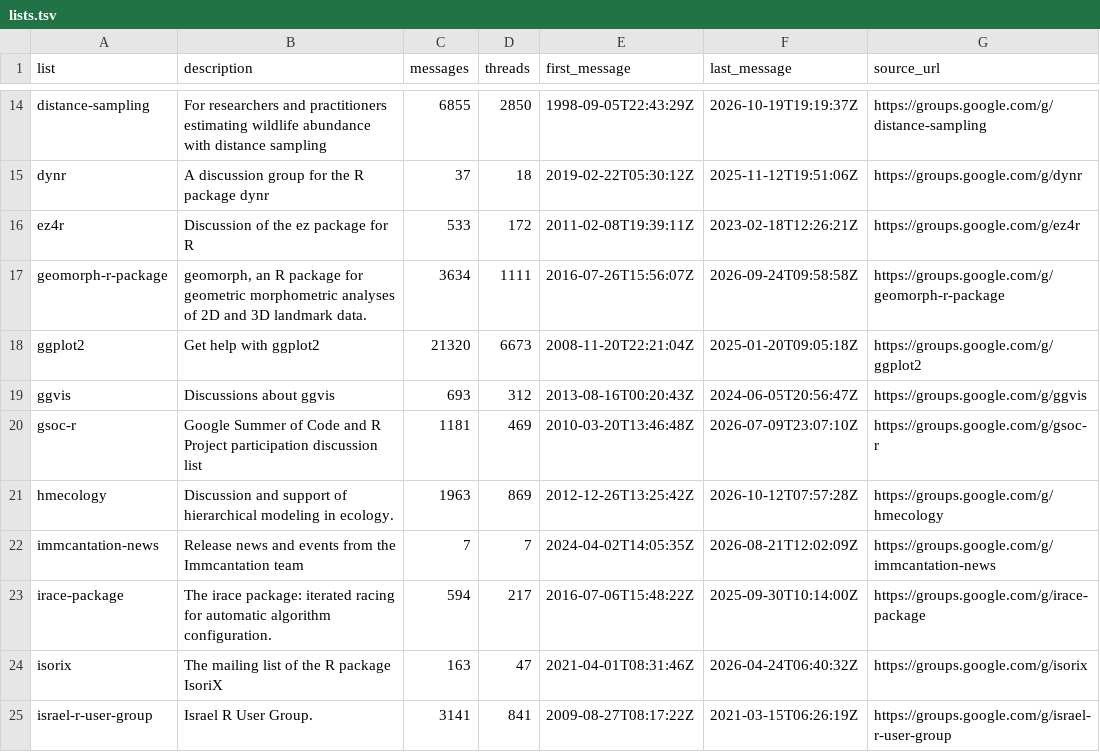
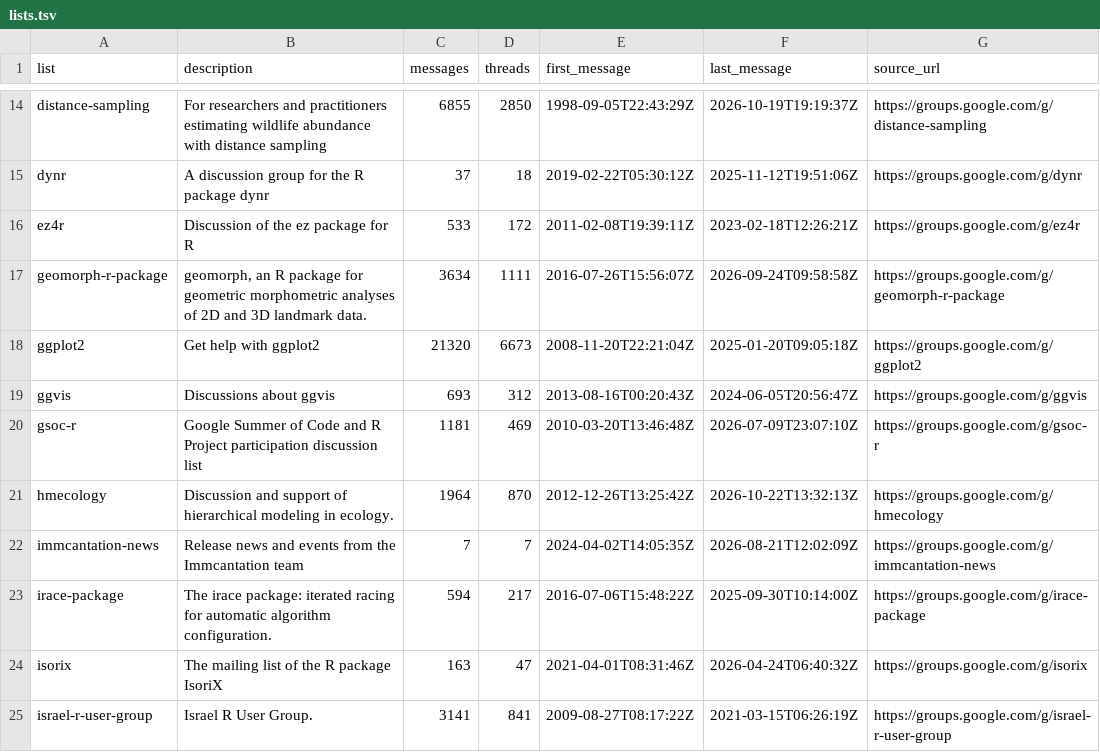
Before and after one commit to r-mailing-lists/googlegroups-archive, a TSV file: lists.tsv, drawn as a sheet; only a part is shown, gaps mark what is left out.

```diff
--- a/lists.tsv
+++ b/lists.tsv
@@ -20,3 +20,3 @@ ggvis	Discussions about ggvis	693	312	2013-08-16T00:20:43Z	2024-06-05T20:56:47Z
 gsoc-r	Google Summer of Code and R Project participation discussion list	1181	469	2010-03-20T13:46:48Z	2026-07-09T23:07:10Z	https://groups.google.com/g/gsoc-r
-hmecology	Discussion and support of hierarchical modeling in ecology.	1963	869	2012-12-26T13:25:42Z	2026-10-12T07:57:28Z	https://groups.google.com/g/hmecology
+hmecology	Discussion and support of hierarchical modeling in ecology.	1964	870	2012-12-26T13:25:42Z	2026-10-22T13:32:13Z	https://groups.google.com/g/hmecology
 immcantation-news	Release news and events from the Immcantation team	7	7	2024-04-02T14:05:35Z	2026-08-21T12:02:09Z	https://groups.google.com/g/immcantation-news
```
Also changed, not shown: 9 other files.
